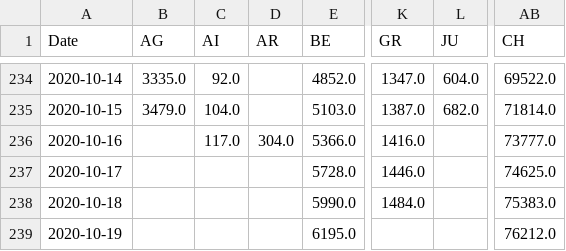
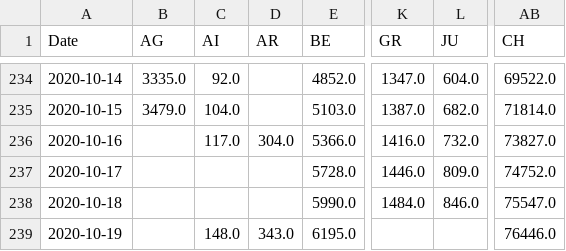
Before and after one commit to imsodin/covid19-cases-switzerland, a CSV file: covid19_cases_switzerland_openzh.csv, drawn as a sheet; only a part is shown, gaps mark what is left out; the diff names each change by its address in the sheet, - before the commit and + after, or states it on an @@ line.

```diff
--- a/covid19_cases_switzerland_openzh.csv
+++ b/covid19_cases_switzerland_openzh.csv
-L236 (JU): (empty)
+L236 (JU): 732.0
-AB236 (CH): 73777.0
+AB236 (CH): 73827.0
-L237 (JU): (empty)
+L237 (JU): 809.0
-AB237 (CH): 74625.0
+AB237 (CH): 74752.0
-L238 (JU): (empty)
+L238 (JU): 846.0
-AB238 (CH): 75383.0
+AB238 (CH): 75547.0
-C239 (AI): (empty)
+C239 (AI): 148.0
-D239 (AR): (empty)
+D239 (AR): 343.0
-AB239 (CH): 76212.0
+AB239 (CH): 76446.0
```
Also changed, not shown: covid19_cases_switzerland_openzh-phase2.csv, covid19_fatalities_switzerland_openzh-phase2.csv, 19 other files.
